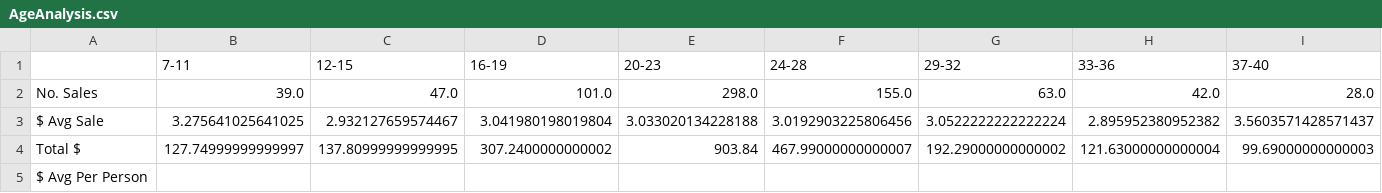
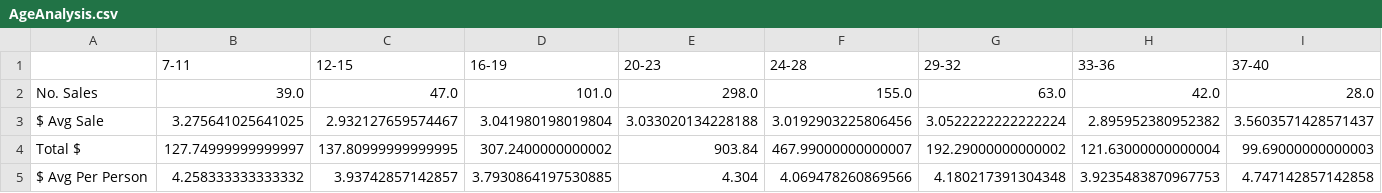
Before and after one commit to lyli888/Level-3-Pandas-Jupyter, a CSV file: Output/AgeAnalysis.csv, drawn as a sheet; only a part is shown; the diff covers the shown part only; the diff names each change by its address in the sheet, - before the commit and + after, or states it on an @@ line.

```diff
--- a/Output/AgeAnalysis.csv
+++ b/Output/AgeAnalysis.csv
-B5 (7-11): (empty)
+B5 (7-11): 4.258333333333332
-C5 (12-15): (empty)
+C5 (12-15): 3.93742857142857
-D5 (16-19): (empty)
+D5 (16-19): 3.7930864197530885
-E5 (20-23): (empty)
+E5 (20-23): 4.304
-F5 (24-28): (empty)
+F5 (24-28): 4.069478260869566
-G5 (29-32): (empty)
+G5 (29-32): 4.180217391304348
-H5 (33-36): (empty)
+H5 (33-36): 3.9235483870967753
-I5 (37-40): (empty)
+I5 (37-40): 4.747142857142858
```
Also changed, not shown: 1 edited cell elsewhere in this file, 1 other file.
